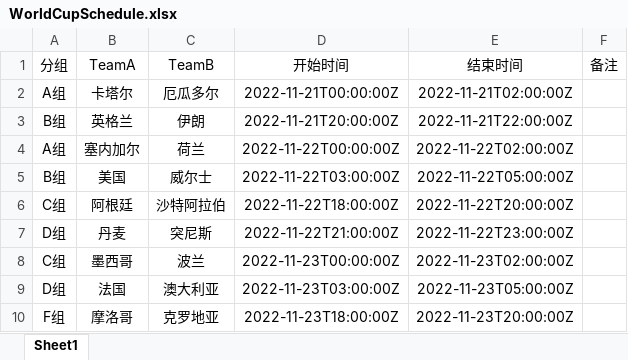
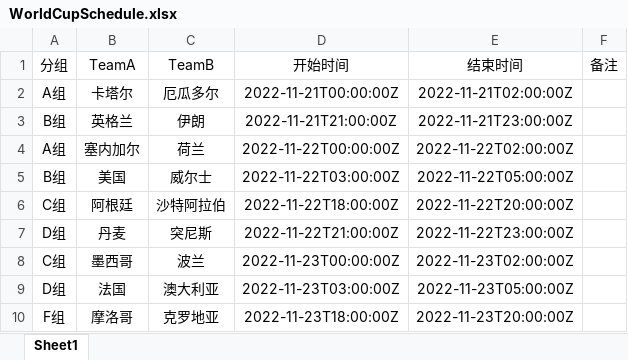
Before and after one commit to lizijing98/world-cup-cal, an Excel workbook: WorldCupSchedule.xlsx, sheet Sheet1, drawn as a sheet; only a part is shown; values as stored, in another font and other column widths than the file's, no borders; the diff names each change by its address in the sheet, - before the commit and + after, or states it on an @@ line.

Commit message:
fix: 修正错误的比赛时间

```diff
--- a/WorldCupSchedule.xlsx (sheet Sheet1)
+++ b/WorldCupSchedule.xlsx (sheet Sheet1)
-D3 (开始时间): 2022-11-21T20:00:00Z
+D3 (开始时间): 2022-11-21T21:00:00Z
-E3 (结束时间): 2022-11-21T22:00:00Z
+E3 (结束时间): 2022-11-21T23:00:00Z
```
